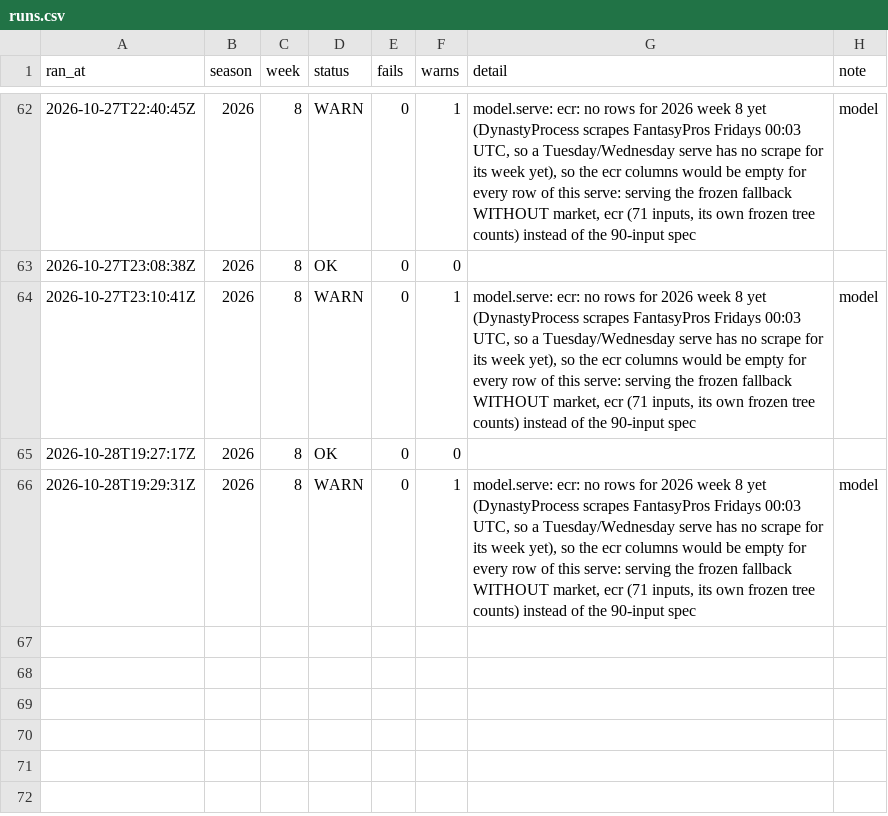
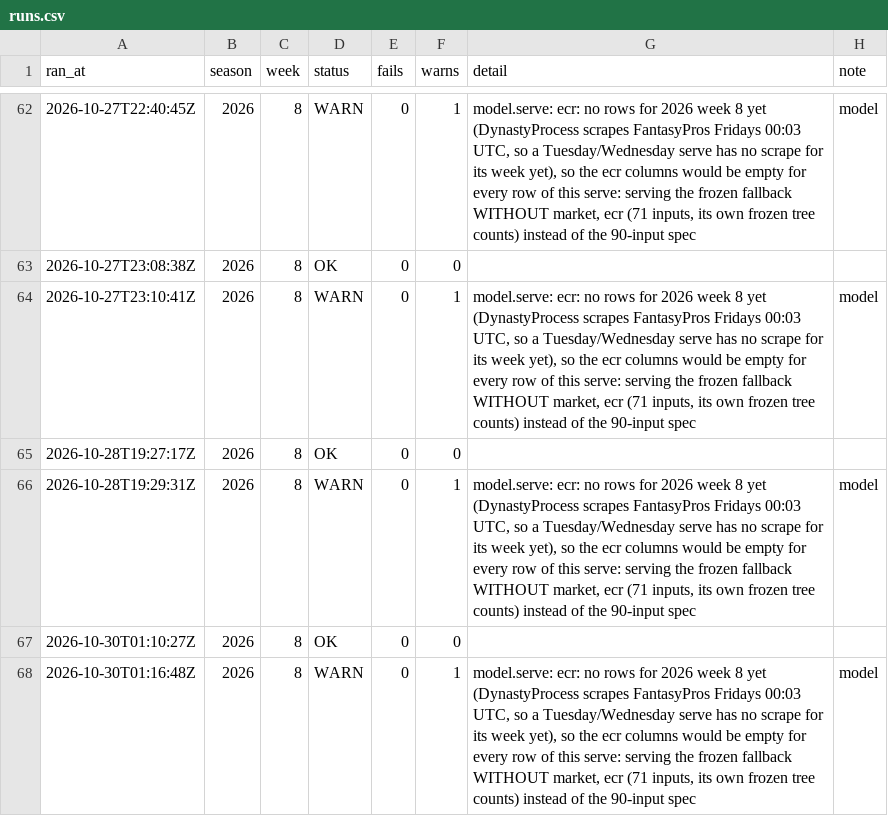
Before and after one commit to jjgreggjr/fantasy-tracker, a CSV file: logs/runs.csv, drawn as a sheet; only a part is shown, gaps mark what is left out.

```diff
--- a/logs/runs.csv
+++ b/logs/runs.csv
@@ -66 +66,3 @@ ran_at,season,week,status,fails,warns,detail,note
 2026-10-28T19:29:31Z,2026,8,WARN,0,1,"model.serve: ecr: no rows for 2026 week 8 yet (DynastyProcess scrapes FantasyPros Fridays 00:03 UTC, so a Tuesday/Wednesday serve has no scrape for its week yet), so the ecr columns would be empty for every row of this serve: serving the frozen fallback WITHOUT market, ecr (71 inputs, its own frozen tree counts) instead of the 90-input spec",model
+2026-10-30T01:10:27Z,2026,8,OK,0,0,,
+2026-10-30T01:16:48Z,2026,8,WARN,0,1,"model.serve: ecr: no rows for 2026 week 8 yet (DynastyProcess scrapes FantasyPros Fridays 00:03 UTC, so a Tuesday/Wednesday serve has no scrape for its week yet), so the ecr columns would be empty for every row of this serve: serving the frozen fallback WITHOUT market, ecr (71 inputs, its own frozen tree counts) instead of the 90-input spec",model
```
Also changed, not shown: data/model_pts.csv, data/players.csv, 39 other files.
